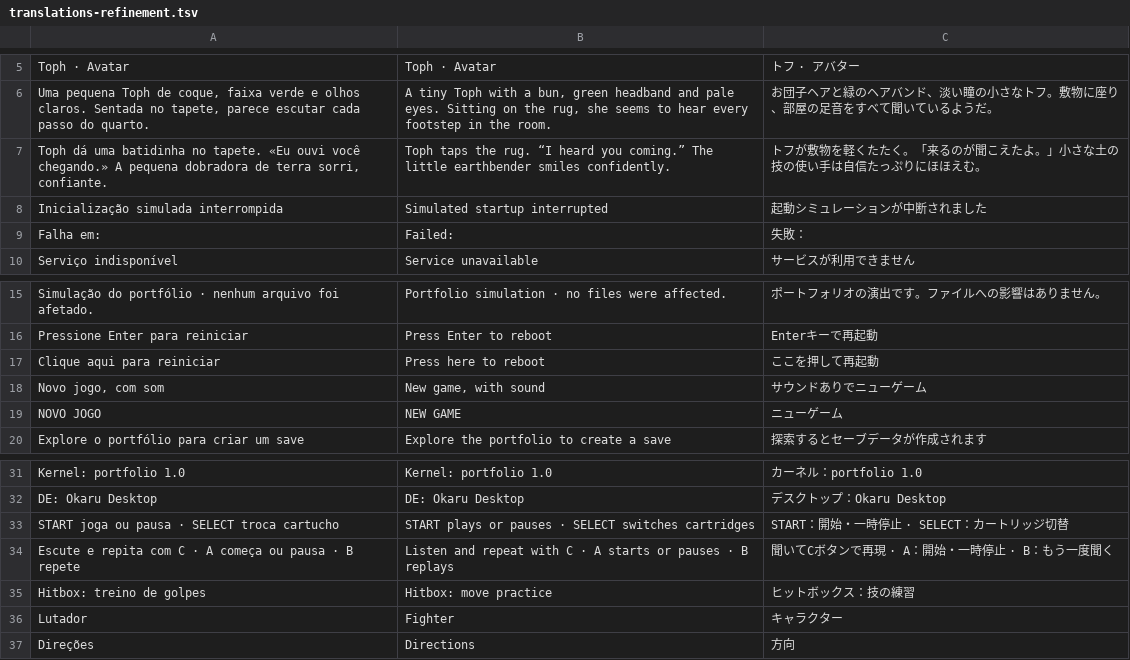
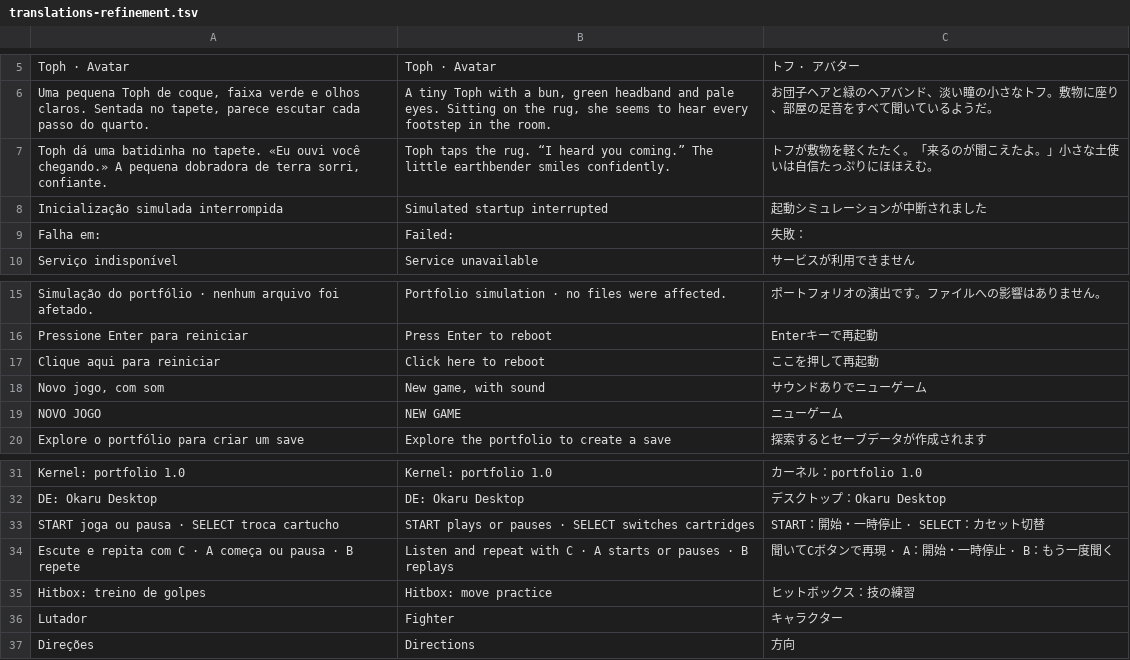
Before and after one commit to Hikaru-0gasawara/Portifolio, a TSV file: src/translations-refinement.tsv, drawn as a sheet; only a part is shown, gaps mark what is left out.

```diff
--- a/src/translations-refinement.tsv
+++ b/src/translations-refinement.tsv
@@ -6,3 +6,3 @@ Toph · Avatar	Toph · Avatar	トフ · アバター
 Uma pequena Toph de coque, faixa verde e olhos claros. Sentada no tapete, parece escutar cada passo do quarto.	A tiny Toph with a bun, green headband and pale eyes. Sitting on the rug, she seems to hear every footstep in the room.	お団子ヘアと緑のヘアバンド、淡い瞳の小さなトフ。敷物に座り、部屋の足音をすべて聞いているようだ。
-Toph dá uma batidinha no tapete. «Eu ouvi você chegando.» A pequena dobradora de terra sorri, confiante.	Toph taps the rug. “I heard you coming.” The little earthbender smiles confidently.	トフが敷物を軽くたたく。「来るのが聞こえたよ。」小さな土の技の使い手は自信たっぷりにほほえむ。
+Toph dá uma batidinha no tapete. «Eu ouvi você chegando.» A pequena dobradora de terra sorri, confiante.	Toph taps the rug. “I heard you coming.” The little earthbender smiles confidently.	トフが敷物を軽くたたく。「来るのが聞こえたよ。」小さな土使いは自信たっぷりにほほえむ。
 Inicialização simulada interrompida	Simulated startup interrupted	起動シミュレーションが中断されました
@@ -16,3 +16,3 @@ Simulação do portfólio · nenhum arquivo foi afetado.	Portfolio simulation ·
 Pressione Enter para reiniciar	Press Enter to reboot	Enterキーで再起動
-Clique aqui para reiniciar	Press here to reboot	ここを押して再起動
+Clique aqui para reiniciar	Click here to reboot	ここを押して再起動
 Novo jogo, com som	New game, with sound	サウンドありでニューゲーム
@@ -32,3 +32,3 @@ Kernel: portfolio 1.0	Kernel: portfolio 1.0	カーネル：portfolio 1.0
 DE: Okaru Desktop	DE: Okaru Desktop	デスクトップ：Okaru Desktop
-START joga ou pausa · SELECT troca cartucho	START plays or pauses · SELECT switches cartridges	START：開始・一時停止 · SELECT：カートリッジ切替
+START joga ou pausa · SELECT troca cartucho	START plays or pauses · SELECT switches cartridges	START：開始・一時停止 · SELECT：カセット切替
 Escute e repita com C · A começa ou pausa · B repete	Listen and repeat with C · A starts or pauses · B replays	聞いてCボタンで再現 · A：開始・一時停止 · B：もう一度聞く
```
Also changed, not shown: src/translations-game.tsv, src/translations-labels.tsv, 31 other files.
